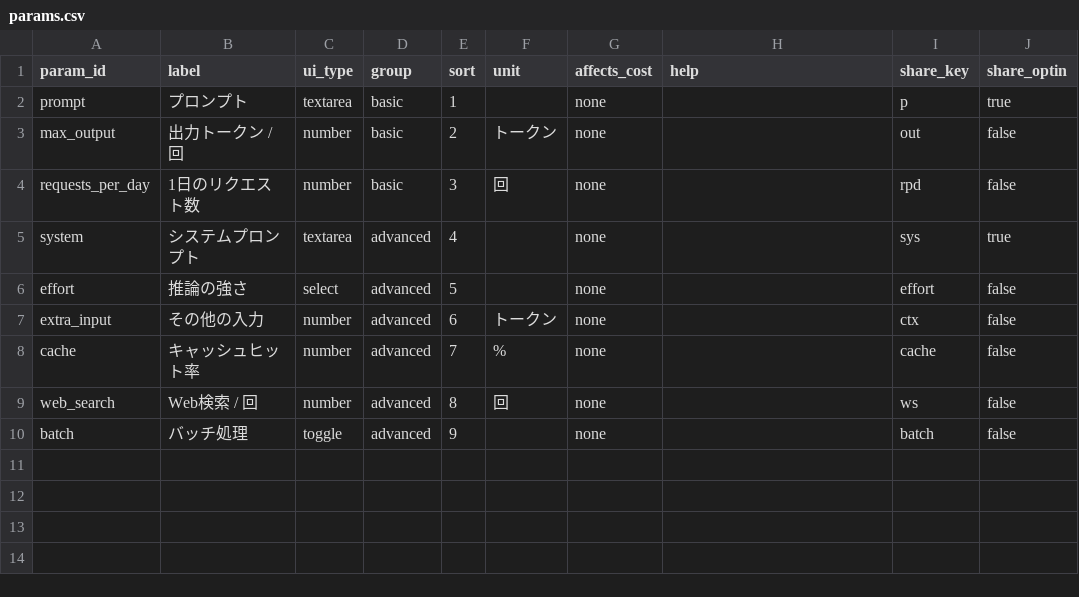
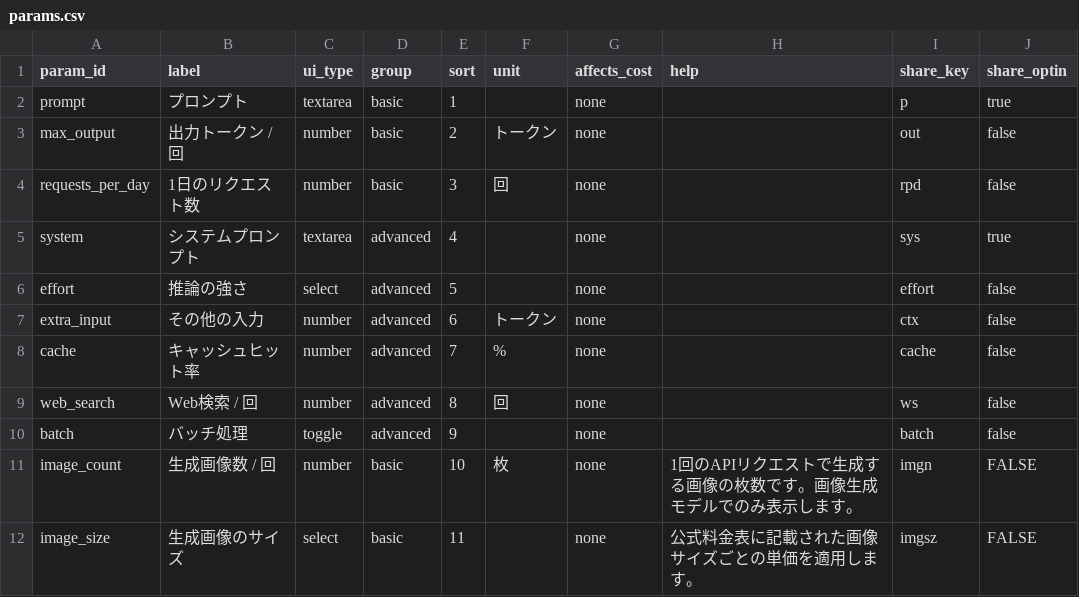
Before and after one commit to YutaKoike262/genAI-API-calc-app, a CSV file: docs/sheets/params.csv, drawn as a sheet; the diff names each change by its address in the sheet, - before the commit and + after, or states it on an @@ line.

```diff
--- a/docs/sheets/params.csv
+++ b/docs/sheets/params.csv
+row 11: image_count | 生成画像数 / 回 | number | basic | 10 | 枚 | none | 1回のAPIリクエストで生成する画像の枚数です。画像生成モデルでのみ表示します。 | imgn | FALSE
+row 12: image_size | 生成画像のサイズ | select | basic | 11 |  | none | 公式料金表に記載された画像サイズごとの単価を適用します。 | imgsz | FALSE
```
Also changed, not shown: docs/sheets/meta.csv, docs/sheets/models.csv, 15 other files.
